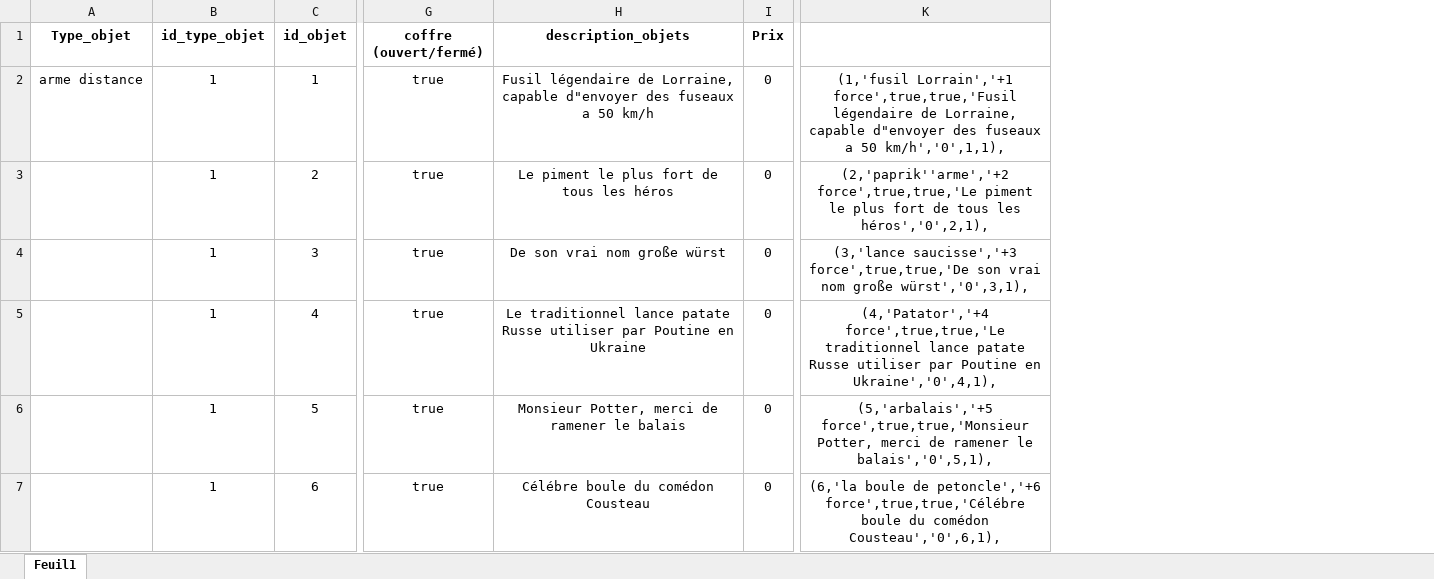
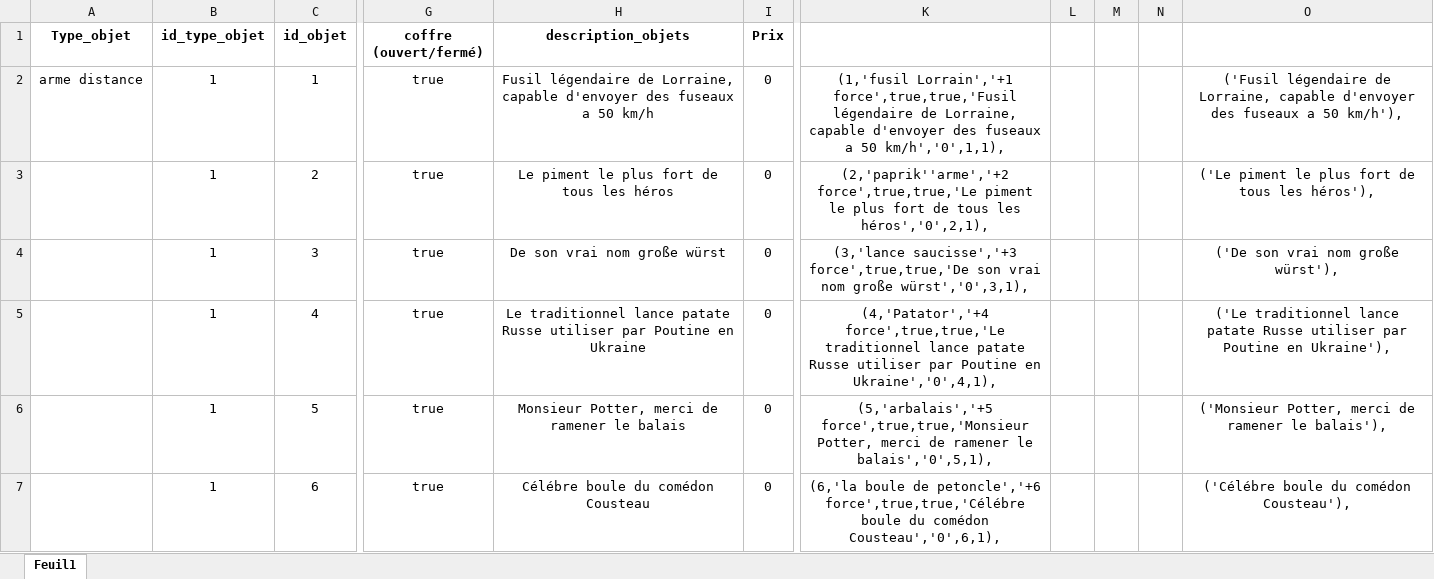
Before and after one commit to DWWM-AFPA/jdr2d, an Excel workbook: docs/Objets.xlsx, sheet Feuil1, drawn as a sheet; only a part is shown, gaps mark what is left out; values as stored, in another font and other column widths than the file's, no borders; the diff covers the shown part only; the diff names each change by its address in the sheet, - before the commit and + after, or states it on an @@ line.

Commit message:
Update objet

```diff
--- a/docs/Objets.xlsx (sheet Feuil1)
+++ b/docs/Objets.xlsx (sheet Feuil1)
+column L, empty
+column M, empty
+column N, empty
+column O, rows 2-7: ('Fusil légendaire de Lorraine, capable d'envoyer des fuseaux a 50 km/h'), | ('Le piment le plus fort de tous les héros'), | ('De son vrai nom große würst'), | ('Le traditionnel lance patate Russe utiliser par Poutine en Ukraine'), | ('Monsieur Potter, merci de ramener le balais'), | ('Célébre boule du comédon Cousteau'),
-H2 (description_objets): …Lorraine, capable d"envoyer des fuseaux…
+H2 (description_objets): …Lorraine, capable d'envoyer des fuseaux…
-K2: …Lorraine, capable d"envoyer des fuseaux…
+K2: …Lorraine, capable d'envoyer des fuseaux…
```
Also changed, not shown: 21 added rows and 52 edited cells elsewhere in this sheet, 1 other file.
